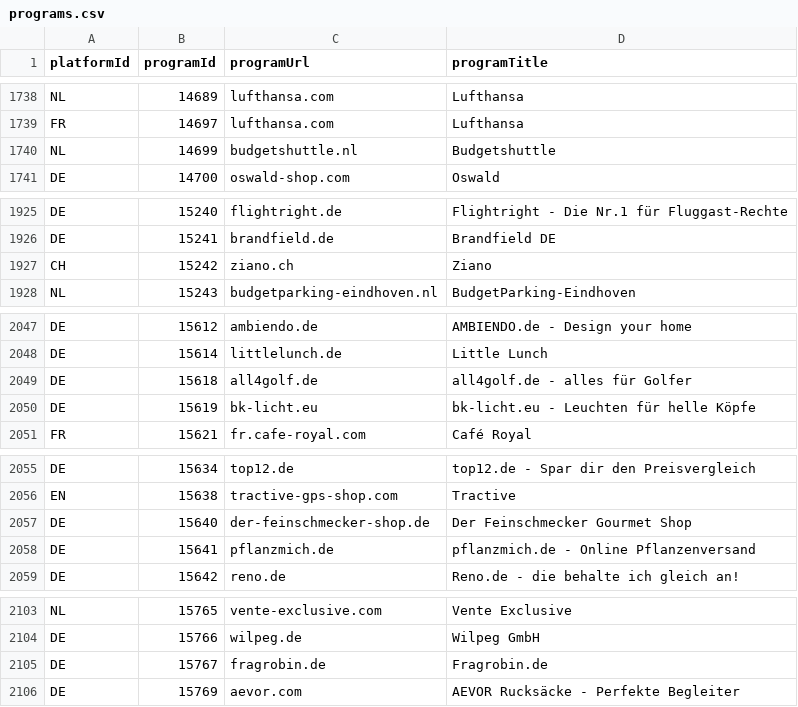
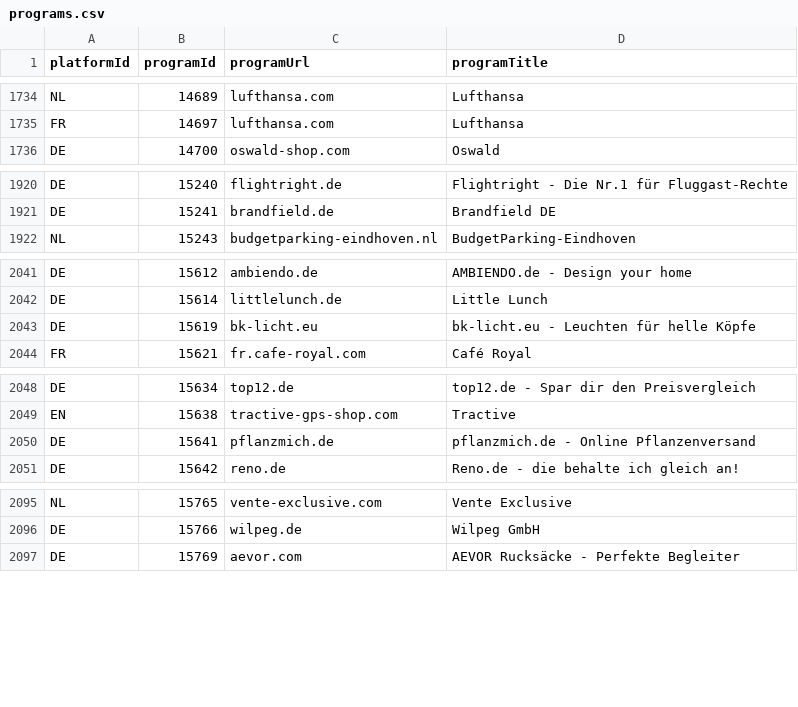
Before and after one commit to affilinet/browser-webextension-publisher, a CSV file: resources/programs.csv, drawn as a sheet; only a part is shown, gaps mark what is left out; removed rows and columns are numbered as before the commit, all else as after; the diff covers the shown part only; the diff names each change by its address in the sheet, - before the commit and + after, or states it on an @@ line.

```diff
--- a/resources/programs.csv
+++ b/resources/programs.csv
-row 1740: NL | 14699 | budgetshuttle.nl | Budgetshuttle
-row 1927: CH | 15242 | ziano.ch | Ziano
-row 2049: DE | 15618 | all4golf.de | all4golf.de - alles für Golfer
-row 2057: DE | 15640 | der-feinschmecker-shop.de | Der Feinschmecker Gourmet Shop
-row 2105: DE | 15767 | fragrobin.de | Fragrobin.de
```
Also changed, not shown: 6 added rows and 7 removed rows elsewhere in this file.
